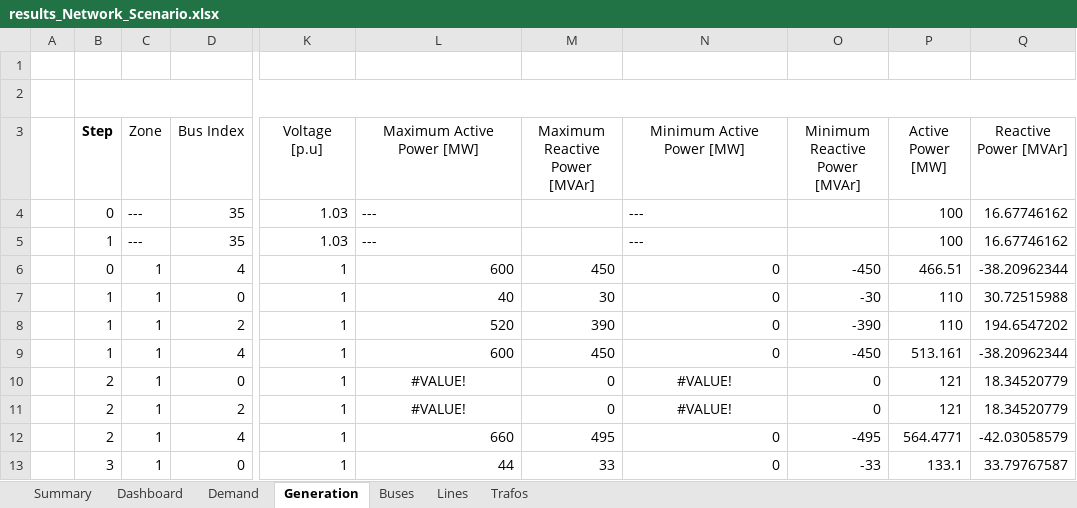
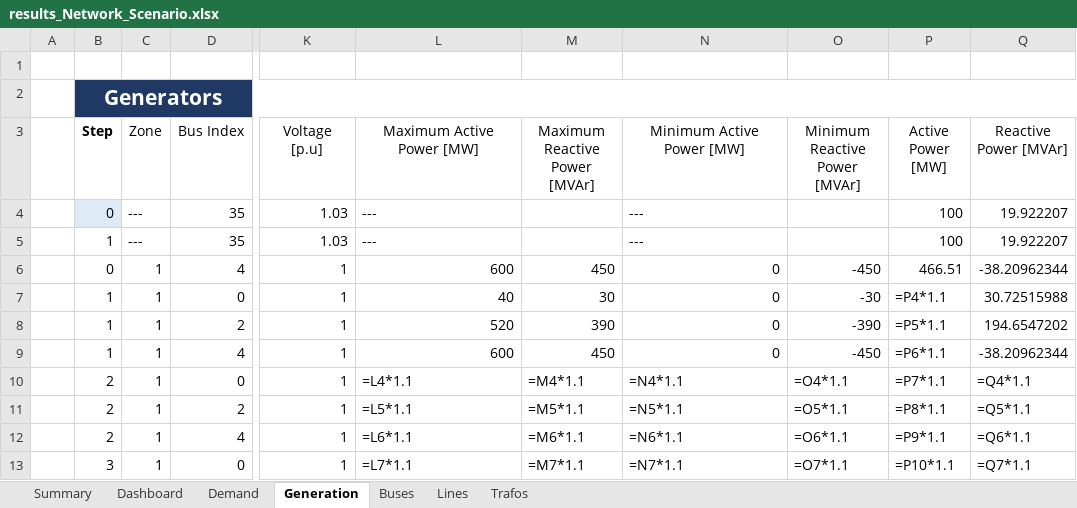
Before and after one commit to jiahechu/propens-pandapower, an Excel workbook: src/analysis/results_Network_Scenario.xlsx, sheet Generation, drawn as a sheet; only a part is shown, gaps mark what is left out; values as stored, in another font and other column widths than the file's, no borders; formulas without a stored value are shown as written; table styles not drawn; the diff covers the shown part only; the diff names each change by its address in the sheet, - before the commit and + after, or states it on an @@ line.

```diff
--- a/src/analysis/results_Network_Scenario.xlsx (sheet Generation)
+++ b/src/analysis/results_Network_Scenario.xlsx (sheet Generation)
-B2 fill: none
+B2 fill: #203864
-B4 fill: none
+B4 fill: #DEEBF7
-Q4:Q5 (Reactive Power [MVAr]): 16.67746162
+Q4:Q5 (Reactive Power [MVAr]): 19.922207
-P7 (Active Power [MW]): 110
+P7 (Active Power [MW]): =P4*1.1
-P8 (Active Power [MW]): 110
+P8 (Active Power [MW]): =P5*1.1
-P9 (Active Power [MW]): 513.161
+P9 (Active Power [MW]): =P6*1.1
-L10 (Maximum Active Power [MW]): #VALUE!
+L10 (Maximum Active Power [MW]): =L4*1.1
-L10:L11 alignment: center
+L10:L11 alignment: left
-M10 (Maximum Reactive Power [MVAr]): 0
+M10 (Maximum Reactive Power [MVAr]): =M4*1.1
-N10 (Minimum Active Power [MW]): #VALUE!
+N10 (Minimum Active Power [MW]): =N4*1.1
-N10:N11 alignment: center
+N10:N11 alignment: left
-O10 (Minimum Reactive Power [MVAr]): 0
+O10 (Minimum Reactive Power [MVAr]): =O4*1.1
-P10 (Active Power [MW]): 121
+P10 (Active Power [MW]): =P7*1.1
-Q10 (Reactive Power [MVAr]): 18.34520779
+Q10 (Reactive Power [MVAr]): =Q4*1.1
-L11 (Maximum Active Power [MW]): #VALUE!
+L11 (Maximum Active Power [MW]): =L5*1.1
-M11 (Maximum Reactive Power [MVAr]): 0
+M11 (Maximum Reactive Power [MVAr]): =M5*1.1
-N11 (Minimum Active Power [MW]): #VALUE!
+N11 (Minimum Active Power [MW]): =N5*1.1
-O11 (Minimum Reactive Power [MVAr]): 0
+O11 (Minimum Reactive Power [MVAr]): =O5*1.1
-P11 (Active Power [MW]): 121
+P11 (Active Power [MW]): =P8*1.1
-Q11 (Reactive Power [MVAr]): 18.34520779
+Q11 (Reactive Power [MVAr]): =Q5*1.1
-L12 (Maximum Active Power [MW]): 660
+L12 (Maximum Active Power [MW]): =L6*1.1
-M12 (Maximum Reactive Power [MVAr]): 495
+M12 (Maximum Reactive Power [MVAr]): =M6*1.1
-N12 (Minimum Active Power [MW]): 0
+N12 (Minimum Active Power [MW]): =N6*1.1
-O12 (Minimum Reactive Power [MVAr]): -495
+O12 (Minimum Reactive Power [MVAr]): =O6*1.1
-P12 (Active Power [MW]): 564.4771
+P12 (Active Power [MW]): =P9*1.1
-Q12 (Reactive Power [MVAr]): -42.03058579
+Q12 (Reactive Power [MVAr]): =Q6*1.1
-L13 (Maximum Active Power [MW]): 44
+L13 (Maximum Active Power [MW]): =L7*1.1
-M13 (Maximum Reactive Power [MVAr]): 33
+M13 (Maximum Reactive Power [MVAr]): =M7*1.1
-N13 (Minimum Active Power [MW]): 0
+N13 (Minimum Active Power [MW]): =N7*1.1
-O13 (Minimum Reactive Power [MVAr]): -33
+O13 (Minimum Reactive Power [MVAr]): =O7*1.1
-P13 (Active Power [MW]): 133.1
+P13 (Active Power [MW]): =P10*1.1
-Q13 (Reactive Power [MVAr]): 33.79767587
+Q13 (Reactive Power [MVAr]): =Q7*1.1
```
Also changed, not shown: 138 edited cells and cell formats elsewhere in this sheet, sheet Lines, sheet Buses, sheet Trafos, sheet Demand, charts or pictures, 2 other files.
